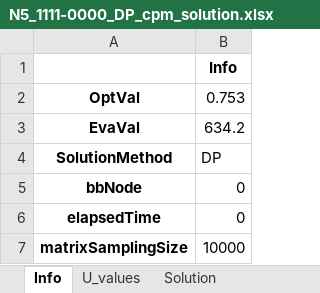
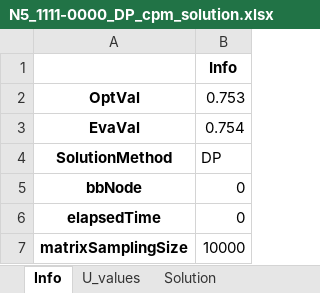
Before and after one commit to oguzmes/StochasticAntibiotic, an Excel workbook: Data/Solutions/N5_1111-0000_DP_cpm_solution.xlsx, sheet Info, drawn as a sheet; values as stored, in another font and other column widths than the file's, no borders; the diff names each change by its address in the sheet, - before the commit and + after, or states it on an @@ line.

```diff
--- a/Data/Solutions/N5_1111-0000_DP_cpm_solution.xlsx (sheet Info)
+++ b/Data/Solutions/N5_1111-0000_DP_cpm_solution.xlsx (sheet Info)
-B3: 634.2
+B3: 0.754
```
Also changed, not shown: sheet Solution, 2 other files.
